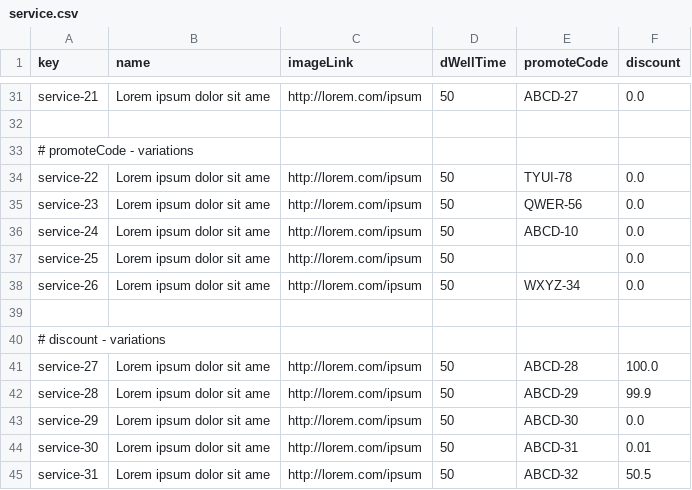
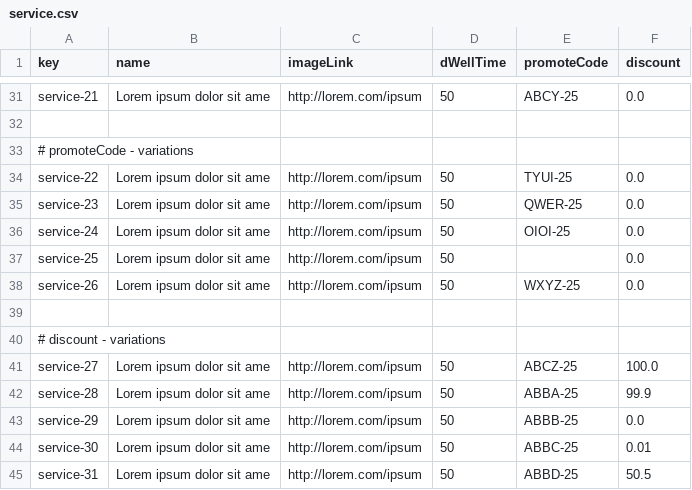
Before and after one commit to ASoult10/Acme-ANS, a CSV file: src/main/resources/WEB-INF/data/sample/service.csv, drawn as a sheet; only a part is shown, gaps mark what is left out; the diff covers the shown part only; the diff names each change by its address in the sheet, - before the commit and + after, or states it on an @@ line.

```diff
--- a/src/main/resources/WEB-INF/data/sample/service.csv
+++ b/src/main/resources/WEB-INF/data/sample/service.csv
-E31 (promoteCode): ABCD-27
+E31 (promoteCode): ABCY-25
-E34 (promoteCode): TYUI-78
+E34 (promoteCode): TYUI-25
-E35 (promoteCode): QWER-56
+E35 (promoteCode): QWER-25
-E36 (promoteCode): ABCD-10
+E36 (promoteCode): OIOI-25
-E38 (promoteCode): WXYZ-34
+E38 (promoteCode): WXYZ-25
-E41 (promoteCode): ABCD-28
+E41 (promoteCode): ABCZ-25
-E42 (promoteCode): ABCD-29
+E42 (promoteCode): ABBA-25
-E43 (promoteCode): ABCD-30
+E43 (promoteCode): ABBB-25
-E44 (promoteCode): ABCD-31
+E44 (promoteCode): ABBC-25
-E45 (promoteCode): ABCD-32
+E45 (promoteCode): ABBD-25
```
Also changed, not shown: 21 edited cells elsewhere in this file, 5 other files.
